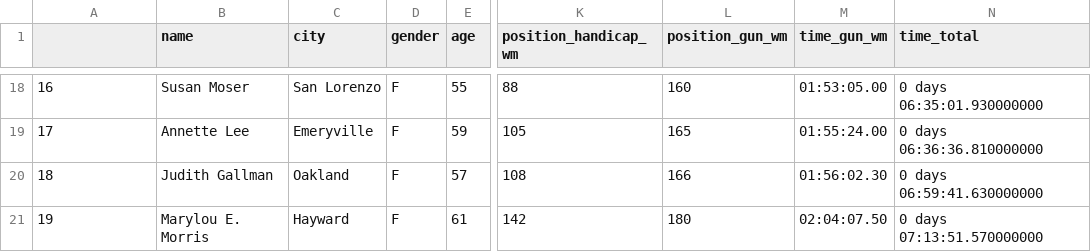
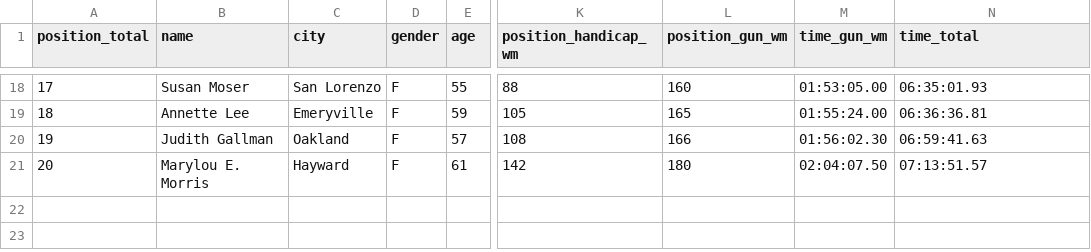
Before and after one commit to victorwyee/running-ds, a CSV file: triplecrown/out/20180625/triple_crown_2018_innerjoin_20180625.csv, drawn as a sheet; only a part is shown, gaps mark what is left out; the diff covers the shown part only; the diff names each change by its address in the sheet, - before the commit and + after, or states it on an @@ line.

```diff
--- a/triplecrown/out/20180625/triple_crown_2018_innerjoin_20180625.csv
+++ b/triplecrown/out/20180625/triple_crown_2018_innerjoin_20180625.csv
-A1: (empty)
+A1: position_total
-A18 (position_total): 16
+A18 (position_total): 17
-N18 (time_total): 0 days 06:35:01.930000000
+N18 (time_total): 06:35:01.93
-A19 (position_total): 17
+A19 (position_total): 18
-N19 (time_total): 0 days 06:36:36.810000000
+N19 (time_total): 06:36:36.81
-A20 (position_total): 18
+A20 (position_total): 19
-N20 (time_total): 0 days 06:59:41.630000000
+N20 (time_total): 06:59:41.63
-A21 (position_total): 19
+A21 (position_total): 20
-N21 (time_total): 0 days 07:13:51.570000000
+N21 (time_total): 07:13:51.57
```
Also changed, not shown: 32 edited cells elsewhere in this file, triplecrown/out/20180625/triple_crown_2018_allresults_20180625.csv, 1 other file.
